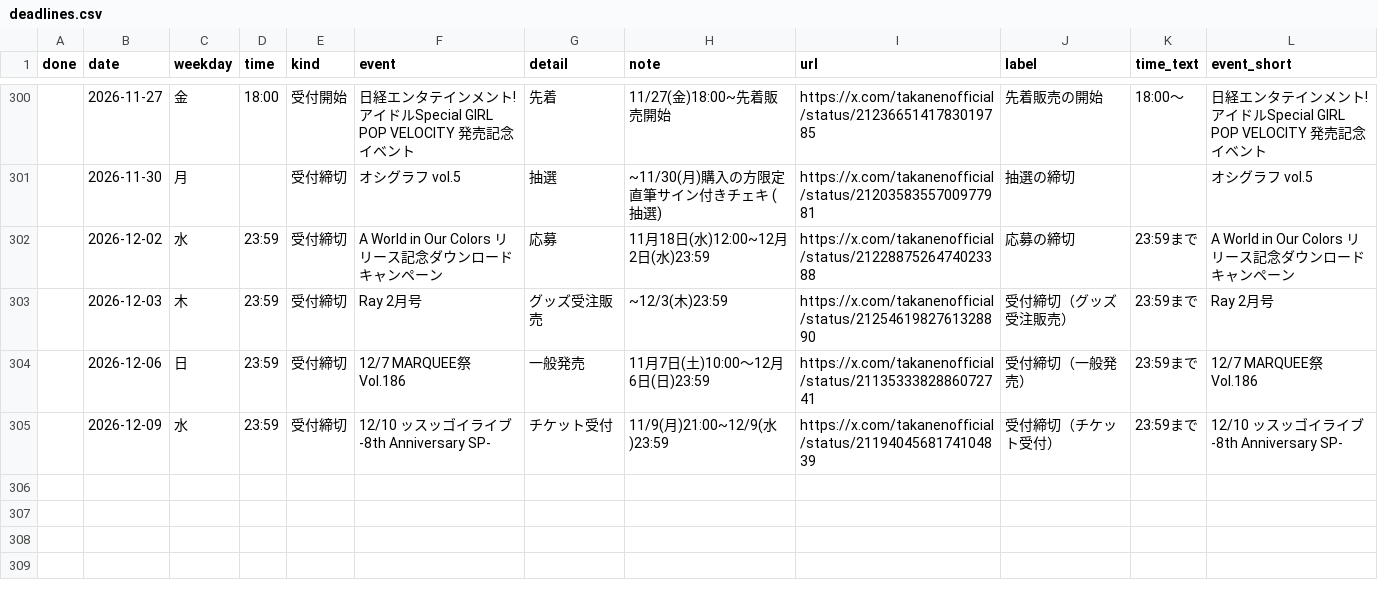
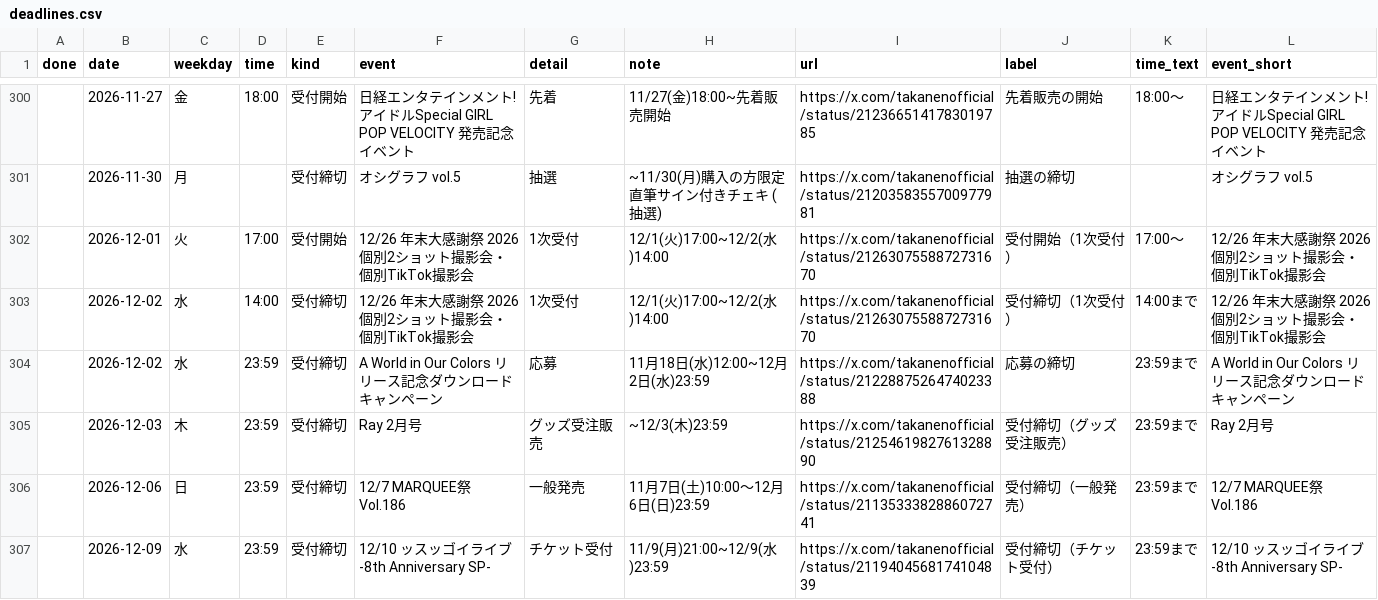
Before and after one commit to takaneko-fan/schedule, a CSV file: deadlines.csv, drawn as a sheet; only a part is shown, gaps mark what is left out.

```diff
--- a/deadlines.csv
+++ b/deadlines.csv
@@ -301,2 +301,4 @@
 ,2026-11-30,月,,受付締切,オシグラフ vol.5,抽選,~11/30(月)購入の方限定直筆サイン付きチェキ (抽選),https://x.com/takanenofficial/status/2120358355700977981,抽選の締切,,オシグラフ vol.5
+,2026-12-01,火,17:00,受付開始,12/26 年末大感謝祭 2026 個別2ショット撮影会・個別TikTok撮影会,1次受付,12/1(火)17:00~12/2(水)14:00,https://x.com/takanenofficial/status/2126307558872731670,受付開始（1次受付）,17:00〜,12/26 年末大感謝祭 2026 個別2ショット撮影会・個別TikTok撮影会
+,2026-12-02,水,14:00,受付締切,12/26 年末大感謝祭 2026 個別2ショット撮影会・個別TikTok撮影会,1次受付,12/1(火)17:00~12/2(水)14:00,https://x.com/takanenofficial/status/2126307558872731670,受付締切（1次受付）,14:00まで,12/26 年末大感謝祭 2026 個別2ショット撮影会・個別TikTok撮影会
 ,2026-12-02,水,23:59,受付締切,A World in Our Colors リリース記念ダウンロードキャンペーン,応募,11月18日(水)12:00~12月2日(水)23:59,https://x.com/takanenofficial/status/2122887526474023388,応募の締切,23:59まで,A World in Our Colors リリース記念ダウンロードキャンペーン
```
Also changed, not shown: schedule.csv, 9 other files.
